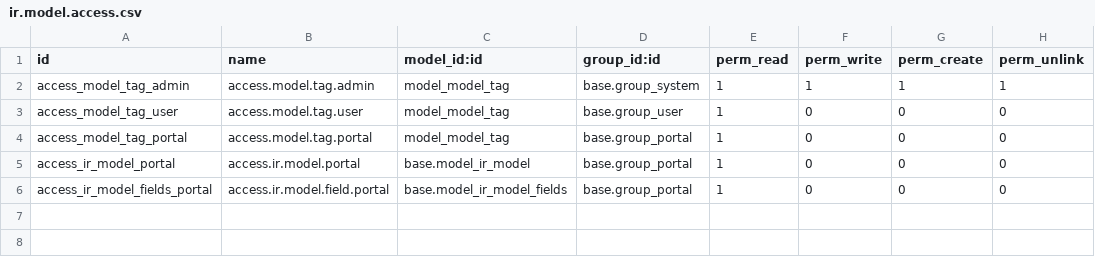
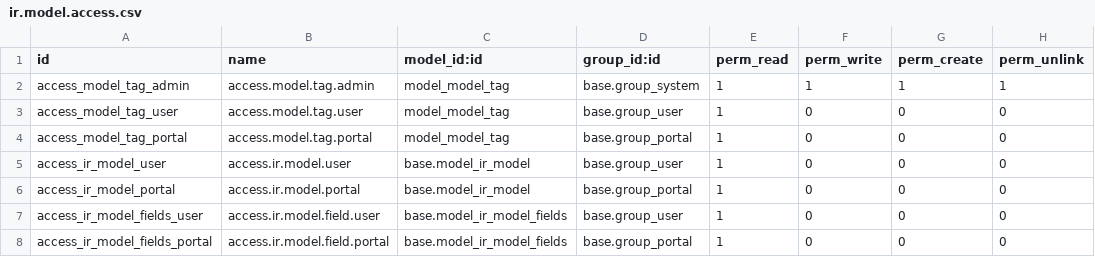
Before and after one commit to ScalizerOrg/s6r-odoo-addons-server-tools, a CSV file: s6r_compute_tags/security/ir.model.access.csv, drawn as a sheet; the diff names each change by its address in the sheet, - before the commit and + after, or states it on an @@ line.

Commit message:
add access for group user for compute tags module

```diff
--- a/s6r_compute_tags/security/ir.model.access.csv
+++ b/s6r_compute_tags/security/ir.model.access.csv
+row 5: access_ir_model_user | access.ir.model.user | base.model_ir_model | base.group_user | 1 | 0 | 0 | 0
+row 7: access_ir_model_fields_user | access.ir.model.field.user | base.model_ir_model_fields | base.group_user | 1 | 0 | 0 | 0
```
Also changed, not shown: 1 other file.
